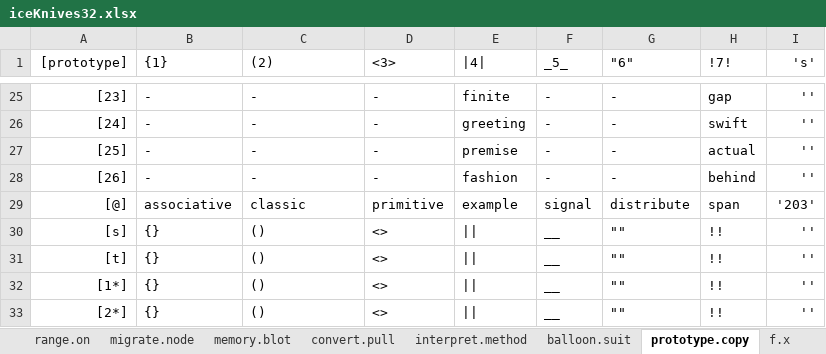
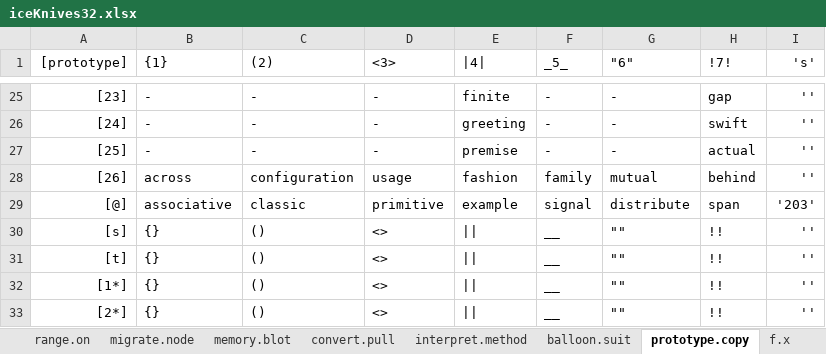
Before and after one commit to openroot/iceKnives32, an Excel workbook: archive/iceKnives32/iceKnives32.xlsx, sheet prototype.copy, drawn as a sheet; only a part is shown, gaps mark what is left out; values as stored, in another font and other column widths than the file's, no borders; charts and pictures not drawn; the diff names each change by its address in the sheet, - before the commit and + after, or states it on an @@ line.

```diff
--- a/archive/iceKnives32/iceKnives32.xlsx (sheet prototype.copy)
+++ b/archive/iceKnives32/iceKnives32.xlsx (sheet prototype.copy)
-B28 ({1}): -
+B28 ({1}): across
-C28 ((2)): -
+C28 ((2)): configuration
-D28 (<3>): -
+D28 (<3>): usage
-F28 (_5_): -
+F28 (_5_): family
-G28 ("6"): -
+G28 ("6"): mutual
```
Also changed, not shown: 1 other file.
